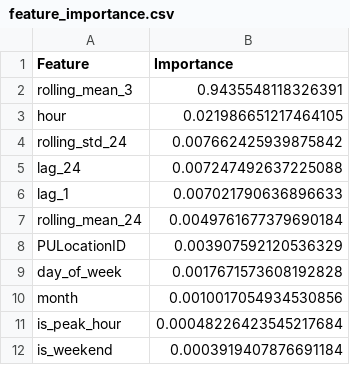
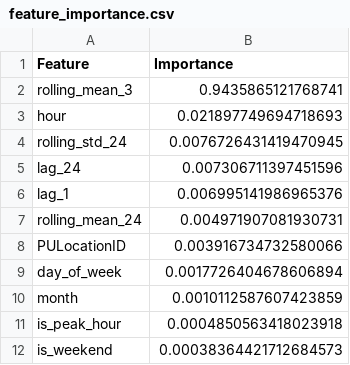
Before and after one commit to agnishwar16/flowcast, a CSV file: reports/feature_importance.csv, drawn as a sheet.

```diff
--- a/reports/feature_importance.csv
+++ b/reports/feature_importance.csv
@@ -1,12 +1,12 @@
 Feature,Importance
-rolling_mean_3,0.9435548118326391
-hour,0.021986651217464105
-rolling_std_24,0.007662425939875842
-lag_24,0.007247492637225088
-lag_1,0.007021790636896633
-rolling_mean_24,0.0049761677379690184
-PULocationID,0.003907592120536329
-day_of_week,0.0017671573608192828
-month,0.0010017054934530856
-is_peak_hour,0.00048226423545217684
-is_weekend,0.0003919407876691184
+rolling_mean_3,0.9435865121768741
+hour,0.021897749694718693
+rolling_std_24,0.0076726431419470945
+lag_24,0.007306711397451596
+lag_1,0.006995141986965376
+rolling_mean_24,0.004971907081930731
+PULocationID,0.003916734732580066
+day_of_week,0.0017726404678606894
+month,0.0010112587607423859
+is_peak_hour,0.0004850563418023918
+is_weekend,0.00038364421712684573
```
Also changed, not shown: reports/model_results.csv, 6 other files.
